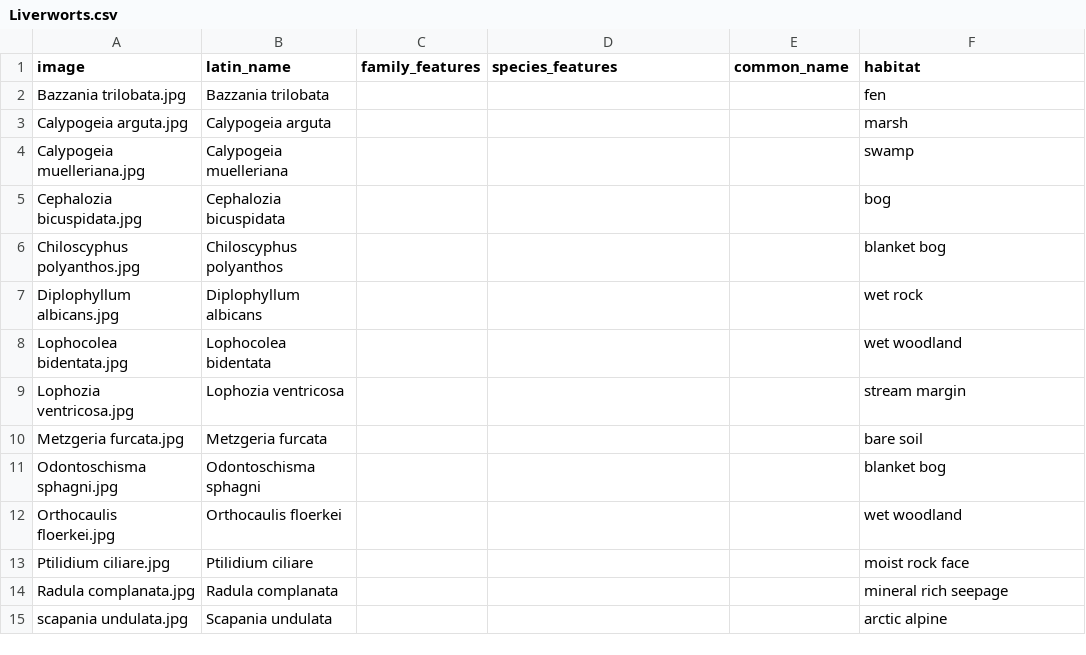
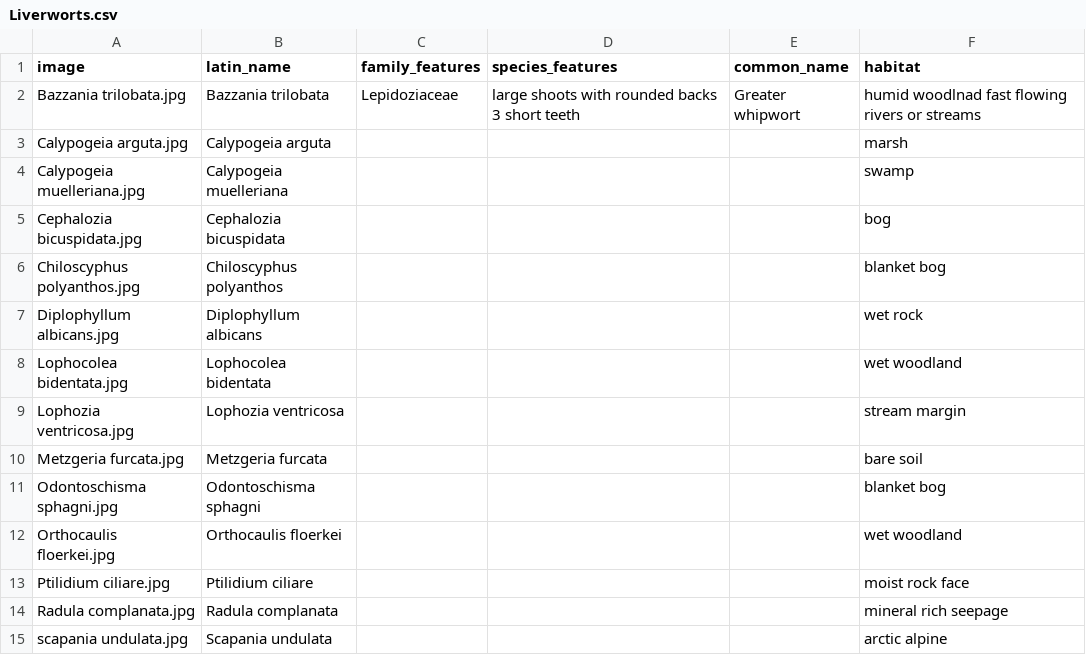
Before and after one commit to richfriendgit/liverworts-v1, a CSV file: Liverworts.csv, drawn as a sheet.

Commit message:
Update Liverworts.csv

```diff
--- a/Liverworts.csv
+++ b/Liverworts.csv
@@ -1,3 +1,3 @@
 image,latin_name,family_features,species_features,common_name,habitat
-Bazzania trilobata.jpg,Bazzania trilobata,,,,fen
+Bazzania trilobata.jpg,Bazzania trilobata,Lepidoziaceae,large shoots with rounded backs 3 short teeth, Greater whipwort,humid woodlnad fast flowing rivers or streams
 Calypogeia arguta.jpg,Calypogeia arguta,,,,marsh
```
